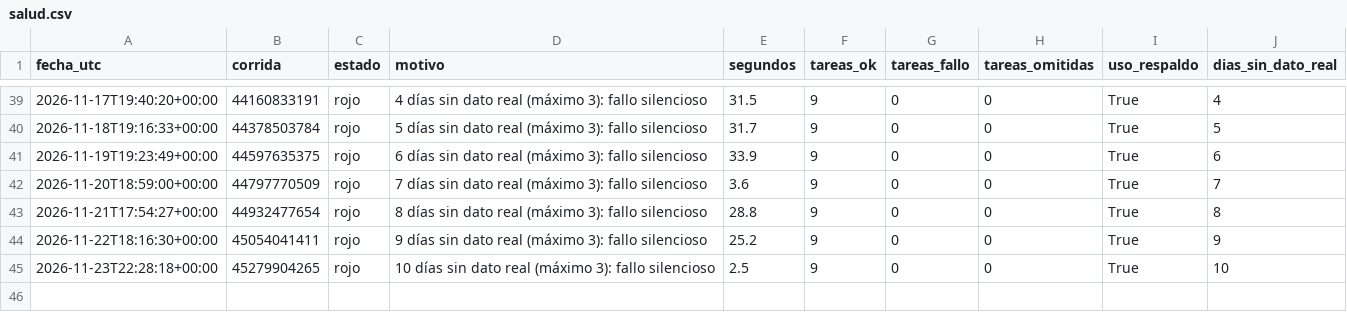
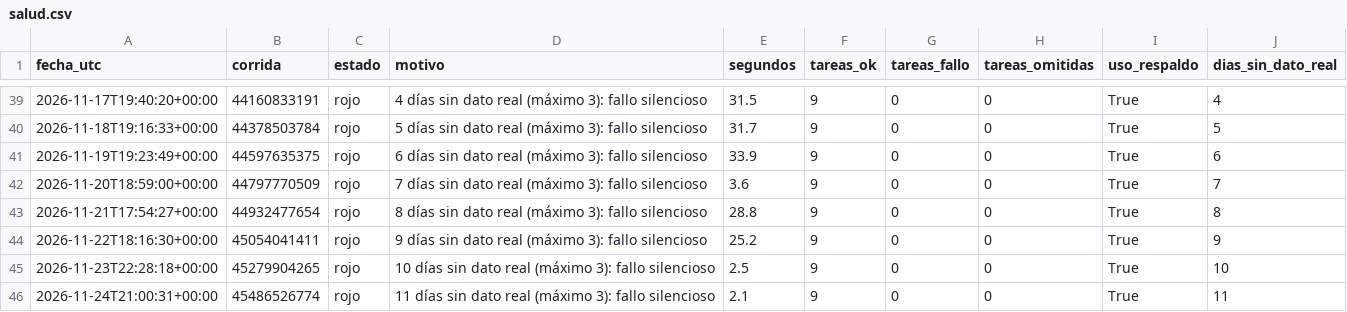
Before and after one commit to uide-programacion-inteligencia-mercados/proyecto-faro-docente, a CSV file: logs/salud.csv, drawn as a sheet; only a part is shown, gaps mark what is left out.

Commit message:
Corrida 56 del 2026-11-24 (failure)

```diff
--- a/logs/salud.csv
+++ b/logs/salud.csv
@@ -45 +45,2 @@ fecha_utc,corrida,estado,motivo,segundos,tareas_ok,tareas_fallo,tareas_omitidas,
 2026-11-23T22:28:18+00:00,45279904265,rojo,10 días sin dato real (máximo 3): fallo silencioso,2.5,9,0,0,True,10
+2026-11-24T21:00:31+00:00,45486526774,rojo,11 días sin dato real (máximo 3): fallo silencioso,2.1,9,0,0,True,11
```
Also changed, not shown: data/anuncios_limpios.csv, data/remax_crudo.csv, 8 other files.
